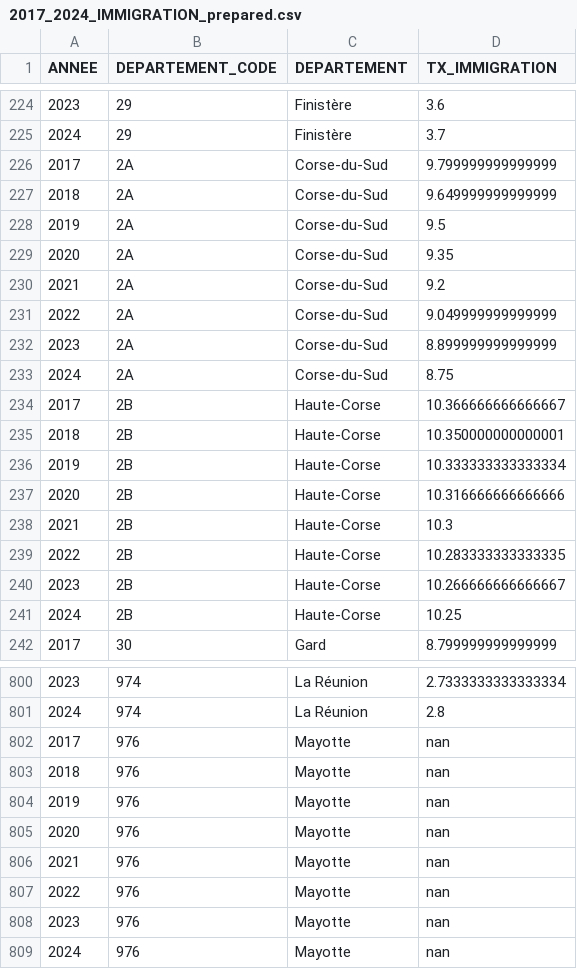
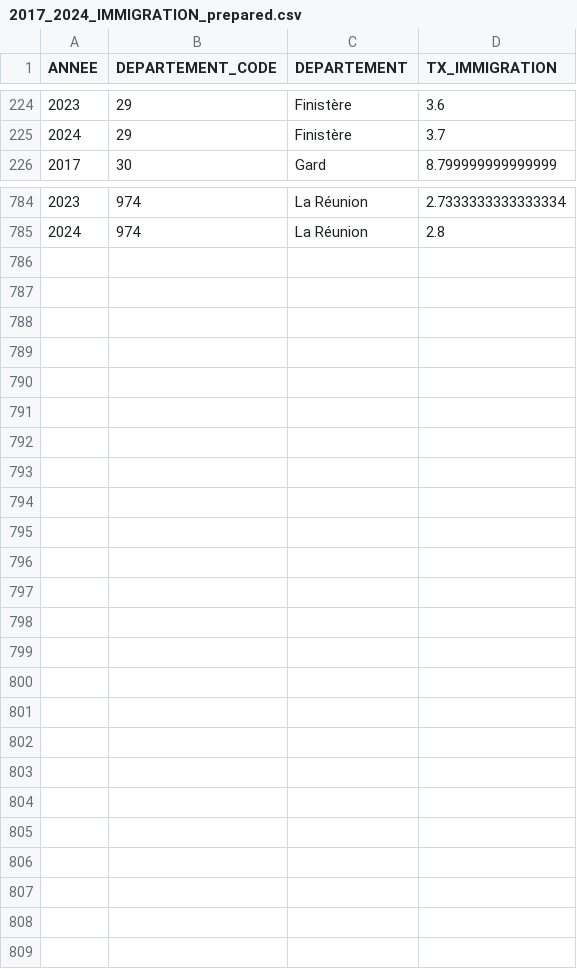
Before and after one commit to spideystreet/epsi-mspr-1, a CSV file: data/2017_2024_IMMIGRATION_prepared.csv, drawn as a sheet; only a part is shown, gaps mark what is left out.

Commit message:
refactor(data): new datasets

```diff
--- a/data/2017_2024_IMMIGRATION_prepared.csv
+++ b/data/2017_2024_IMMIGRATION_prepared.csv
@@ -225,18 +225,2 @@ ANNEE,DEPARTEMENT_CODE,DEPARTEMENT,TX_IMMIGRATION
 2024,29,Finistère,3.7
-2017,2A,Corse-du-Sud,9.799999999999999
-2018,2A,Corse-du-Sud,9.649999999999999
-2019,2A,Corse-du-Sud,9.5
-2020,2A,Corse-du-Sud,9.35
-2021,2A,Corse-du-Sud,9.2
-2022,2A,Corse-du-Sud,9.049999999999999
-2023,2A,Corse-du-Sud,8.899999999999999
-2024,2A,Corse-du-Sud,8.75
-2017,2B,Haute-Corse,10.366666666666667
-2018,2B,Haute-Corse,10.350000000000001
-2019,2B,Haute-Corse,10.333333333333334
-2020,2B,Haute-Corse,10.316666666666666
-2021,2B,Haute-Corse,10.3
-2022,2B,Haute-Corse,10.283333333333335
-2023,2B,Haute-Corse,10.266666666666667
-2024,2B,Haute-Corse,10.25
 2017,30,Gard,8.799999999999999
@@ -801,9 +785 @@ ANNEE,DEPARTEMENT_CODE,DEPARTEMENT,TX_IMMIGRATION
 2024,974,La Réunion,2.8
-2017,976,Mayotte,nan
-2018,976,Mayotte,nan
-2019,976,Mayotte,nan
-2020,976,Mayotte,nan
-2021,976,Mayotte,nan
-2022,976,Mayotte,nan
-2023,976,Mayotte,nan
-2024,976,Mayotte,nan
```
Also changed, not shown: data/2017_2024_CHOMAGE_prepared.csv, data/2017_2024_CRIMINALITE_prepared.csv, 1 other file.
